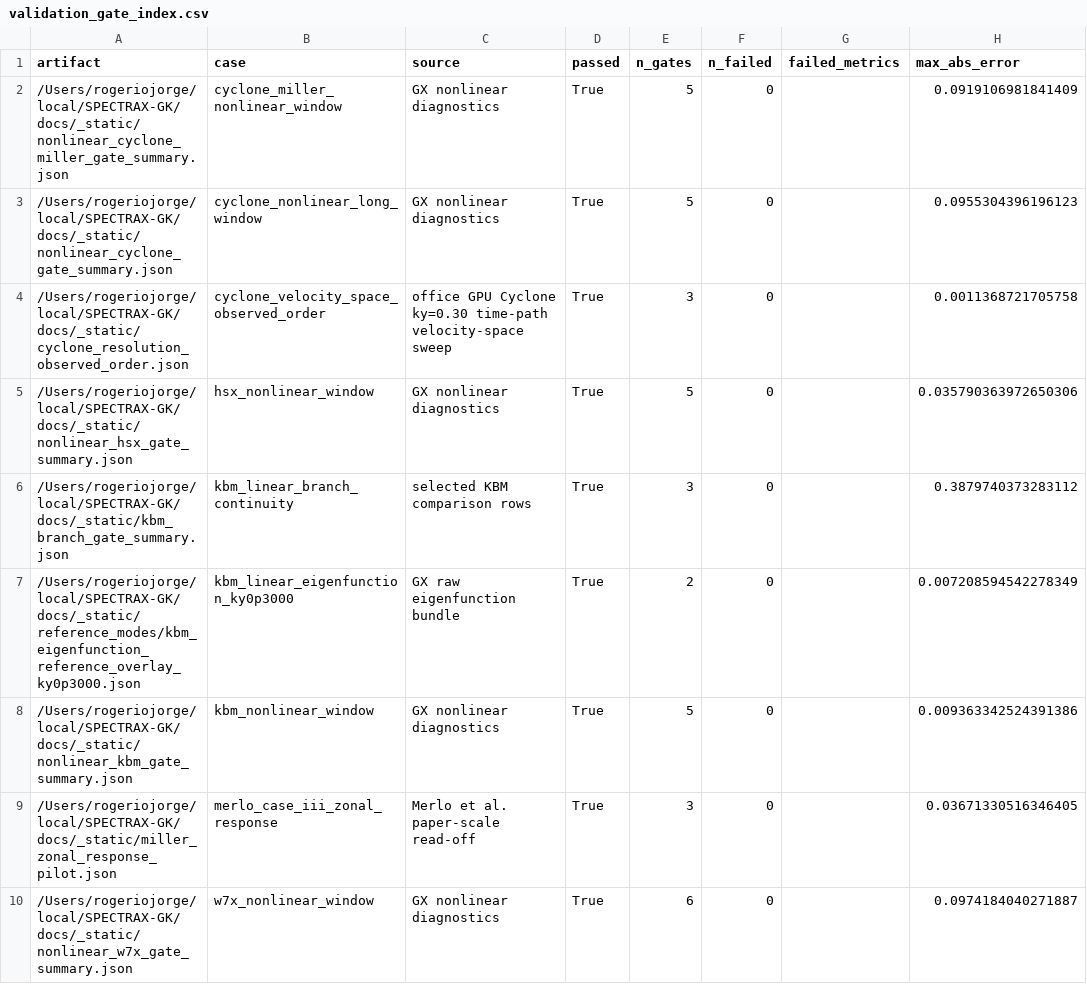
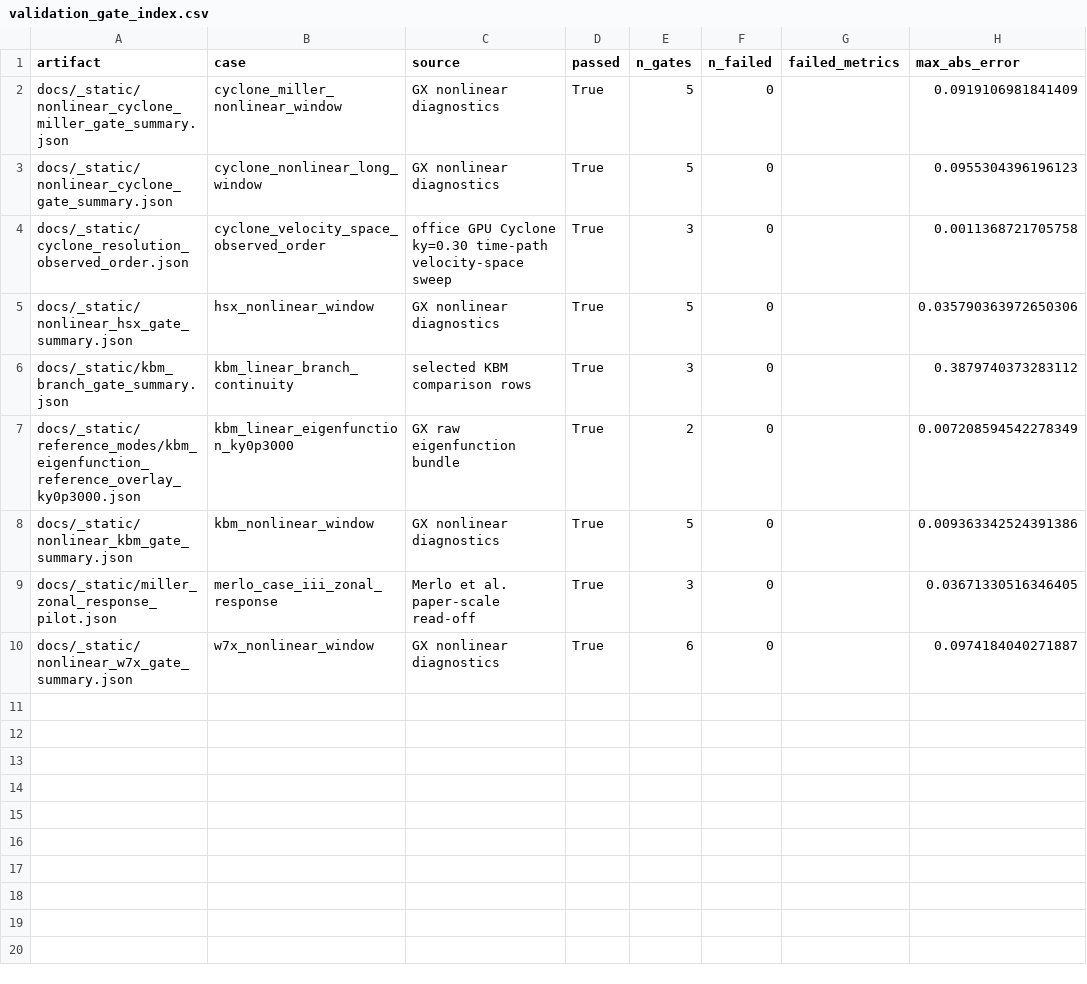
Before and after one commit to uwplasma/SPECTRAX-GK, a CSV file: docs/_static/validation_gate_index.csv, drawn as a sheet; only a part is shown; the diff names each change by its address in the sheet, - before the commit and + after, or states it on an @@ line.

Commit message:
Use portable validation artifact paths

```diff
--- a/docs/_static/validation_gate_index.csv
+++ b/docs/_static/validation_gate_index.csv
-A2 (artifact): /Users/rogeriojorge/local/SPECTRAX-GK/docs/_static/nonlinear_cyclone_miller_gate_summary.json
+A2 (artifact): docs/_static/nonlinear_cyclone_miller_gate_summary.json
-A3 (artifact): /Users/rogeriojorge/local/SPECTRAX-GK/docs/_static/nonlinear_cyclone_gate_summary.json
+A3 (artifact): docs/_static/nonlinear_cyclone_gate_summary.json
-A4 (artifact): /Users/rogeriojorge/local/SPECTRAX-GK/docs/_static/cyclone_resolution_observed_order.json
+A4 (artifact): docs/_static/cyclone_resolution_observed_order.json
-A5 (artifact): /Users/rogeriojorge/local/SPECTRAX-GK/docs/_static/nonlinear_hsx_gate_summary.json
+A5 (artifact): docs/_static/nonlinear_hsx_gate_summary.json
-A6 (artifact): /Users/rogeriojorge/local/SPECTRAX-GK/docs/_static/kbm_branch_gate_summary.json
+A6 (artifact): docs/_static/kbm_branch_gate_summary.json
-A7 (artifact): /Users/rogeriojorge/local/SPECTRAX-GK/docs/_static/reference_modes/kbm_eigenfunction_reference_overlay_ky0p3000.json
+A7 (artifact): docs/_static/reference_modes/kbm_eigenfunction_reference_overlay_ky0p3000.json
-A8 (artifact): /Users/rogeriojorge/local/SPECTRAX-GK/docs/_static/nonlinear_kbm_gate_summary.json
+A8 (artifact): docs/_static/nonlinear_kbm_gate_summary.json
-A9 (artifact): /Users/rogeriojorge/local/SPECTRAX-GK/docs/_static/miller_zonal_response_pilot.json
+A9 (artifact): docs/_static/miller_zonal_response_pilot.json
-A10 (artifact): /Users/rogeriojorge/local/SPECTRAX-GK/docs/_static/nonlinear_w7x_gate_summary.json
+A10 (artifact): docs/_static/nonlinear_w7x_gate_summary.json
```
Also changed, not shown: 19 other files.
